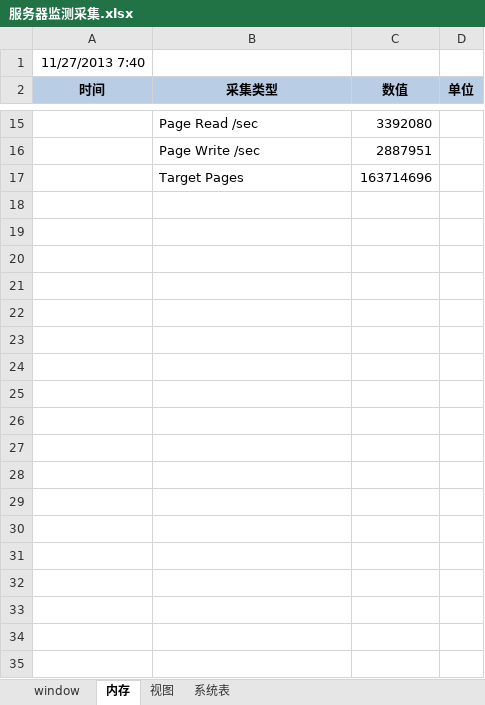
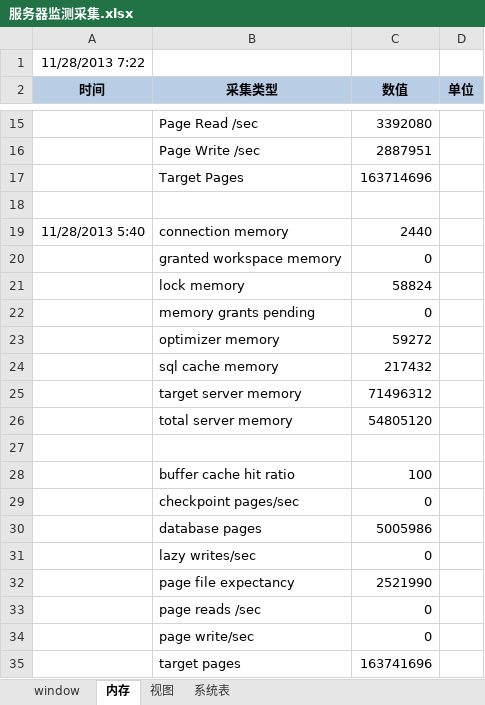
Before and after one commit to lwqhp/sqlServer, an Excel workbook: Jiean/性能-监视脚本/服务器监测采集.xlsx, sheet 内存, drawn as a sheet; only a part is shown, gaps mark what is left out; values as stored, in another font and other column widths than the file's, no borders; the diff names each change by its address in the sheet, - before the commit and + after, or states it on an @@ line.

```diff
--- a/Jiean/性能-监视脚本/服务器监测采集.xlsx (sheet 内存)
+++ b/Jiean/性能-监视脚本/服务器监测采集.xlsx (sheet 内存)
-A1 (时间): 11/27/2013 7:40
+A1 (时间): 11/28/2013 7:22
+row 18: (empty)
+row 19: 11/28/2013 5:40 | connection memory | 2440
+row 20:  | granted workspace memory | 0
+row 21:  | lock memory | 58824
+row 22:  | memory grants pending | 0
+row 23:  | optimizer memory | 59272
+row 24:  | sql cache memory | 217432
+row 25:  | target server memory | 71496312
+row 26:  | total server memory | 54805120
+row 27: (empty)
+row 28:  | buffer cache hit ratio | 100
+row 29:  | checkpoint pages/sec | 0
+row 30:  | database pages | 5005986
+row 31:  | lazy writes/sec | 0
+row 32:  | page file expectancy | 2521990
+row 33:  | page reads /sec | 0
+row 34:  | page write/sec | 0
+row 35:  | target pages | 163741696
```
Also changed, not shown: sheet window, sheet 系统表, 3 other files.
